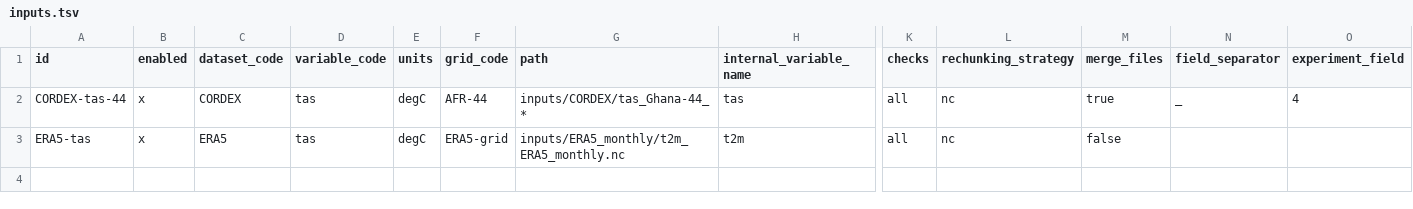
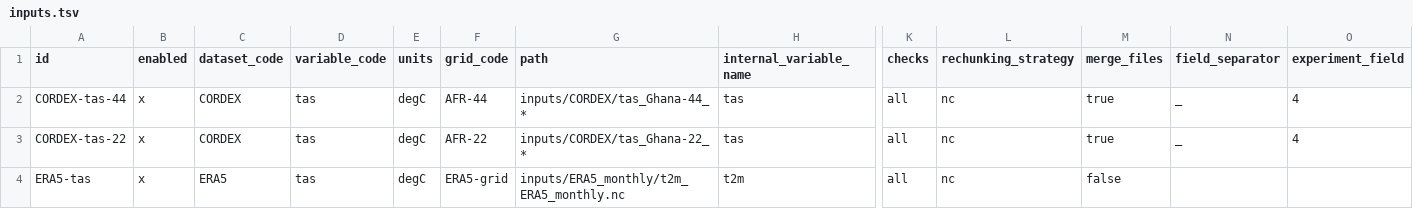
Before and after one commit to Klimaatlas/KAPy, a TSV file: workflow/testing/inputs.tsv, drawn as a sheet; only a part is shown, gaps mark what is left out; rows hold the shown columns only; the diff names each change by its address in the sheet, - before the commit and + after, or states it on an @@ line.

```diff
--- a/workflow/testing/inputs.tsv
+++ b/workflow/testing/inputs.tsv
+row 3: CORDEX-tas-22 | x | CORDEX | tas | degC | AFR-22 | inputs/CORDEX/tas_Ghana-22_* | tas | all | nc | true | _ | 4
```
Also changed, not shown: workflow/testing/indicators.tsv, 2 other files.
